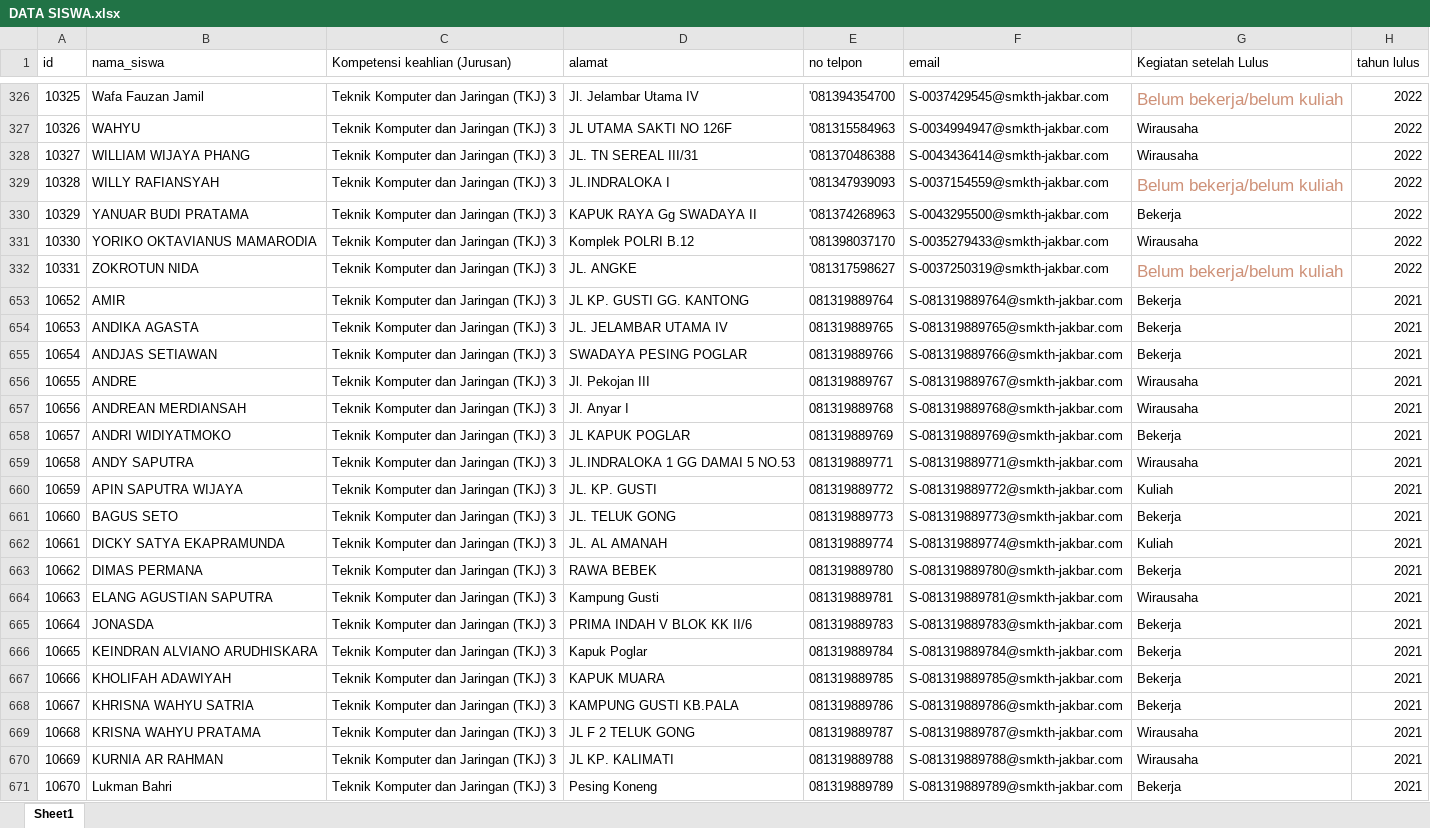
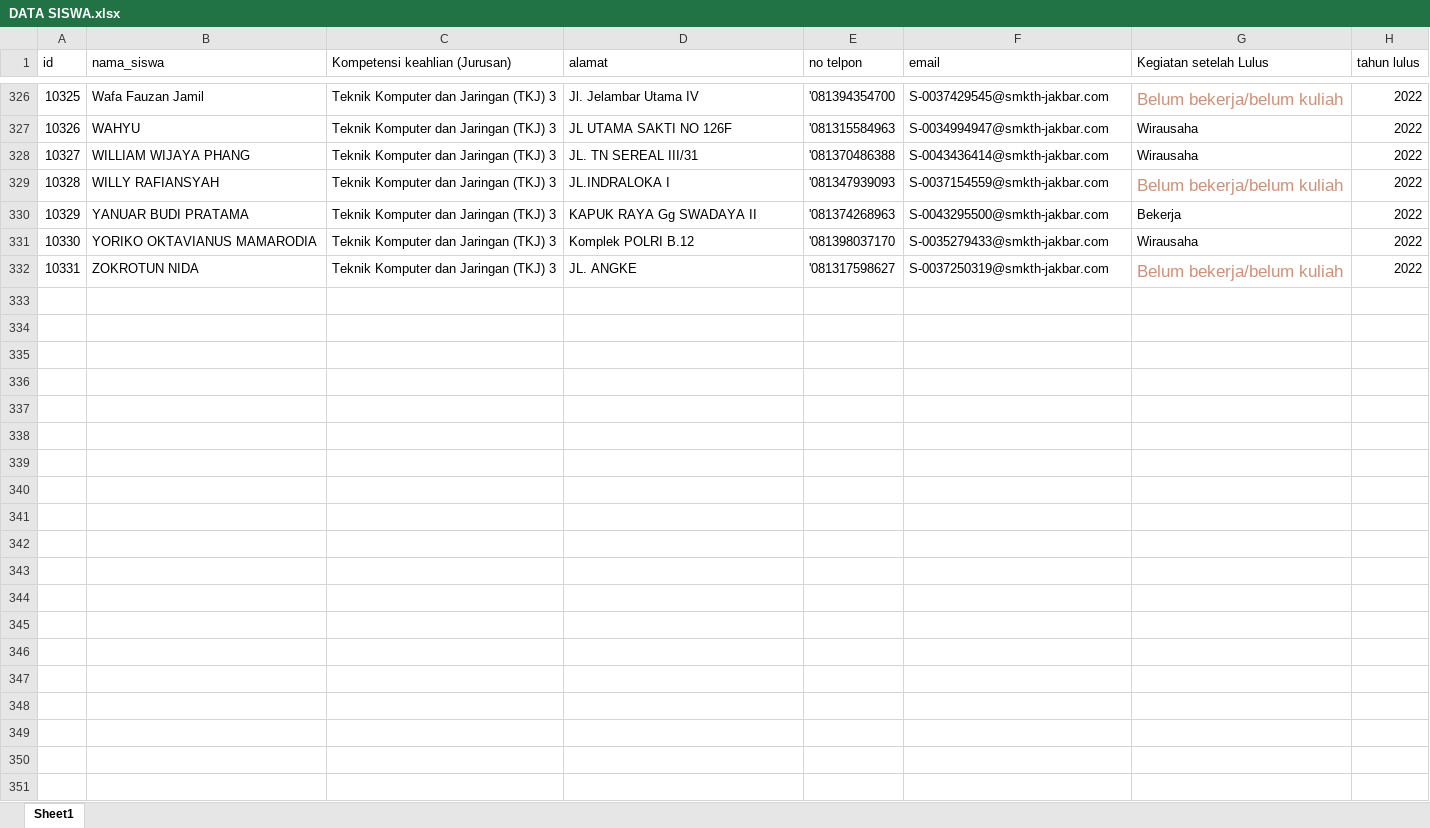
Before and after one commit to webdev14program/bkk, an Excel workbook: temp_doc/DATA SISWA.xlsx, sheet Sheet1, drawn as a sheet; only a part is shown, gaps mark what is left out; values as stored, in another font and other column widths than the file's, no borders; the diff covers the shown part only; the diff names each change by its address in the sheet, - before the commit and + after, or states it on an @@ line.

Commit message:
Update DATA SISWA.xlsx

```diff
--- a/temp_doc/DATA SISWA.xlsx (sheet Sheet1)
+++ b/temp_doc/DATA SISWA.xlsx (sheet Sheet1)
@@ row 653 hidden: 10652 | AMIR | Teknik Komputer dan Jaringan (TKJ) 3 | JL KP. GUSTI GG. KANTONG | 081319889764 | S-081319889764@smkth-jakbar.com | Bekerja | 2021 @@
@@ row 654 hidden: 10653 | ANDIKA AGASTA | Teknik Komputer dan Jaringan (TKJ) 3 | JL. JELAMBAR UTAMA IV | 081319889765 | S-081319889765@smkth-jakbar.com | Bekerja | 2021 @@
@@ row 655 hidden: 10654 | ANDJAS SETIAWAN | Teknik Komputer dan Jaringan (TKJ) 3 | SWADAYA PESING POGLAR | 081319889766 | S-081319889766@smkth-jakbar.com | Bekerja | 2021 @@
@@ row 656 hidden: 10655 | ANDRE | Teknik Komputer dan Jaringan (TKJ) 3 | Jl. Pekojan III | 081319889767 | S-081319889767@smkth-jakbar.com | Wirausaha | 2021 @@
@@ row 657 hidden: 10656 | ANDREAN MERDIANSAH | Teknik Komputer dan Jaringan (TKJ) 3 | Jl. Anyar I | 081319889768 | S-081319889768@smkth-jakbar.com | Wirausaha | 2021 @@
@@ row 658 hidden: 10657 | ANDRI WIDIYATMOKO | Teknik Komputer dan Jaringan (TKJ) 3 | JL KAPUK POGLAR | 081319889769 | S-081319889769@smkth-jakbar.com | Bekerja | 2021 @@
@@ row 659 hidden: 10658 | ANDY SAPUTRA | Teknik Komputer dan Jaringan (TKJ) 3 | JL.INDRALOKA 1 GG DAMAI 5 NO.53 | 081319889771 | S-081319889771@smkth-jakbar.com | Wirausaha | 2021 @@
@@ row 660 hidden: 10659 | APIN SAPUTRA WIJAYA | Teknik Komputer dan Jaringan (TKJ) 3 | JL. KP. GUSTI | 081319889772 | S-081319889772@smkth-jakbar.com | Kuliah | 2021 @@
@@ row 661 hidden: 10660 | BAGUS SETO | Teknik Komputer dan Jaringan (TKJ) 3 | JL. TELUK GONG | 081319889773 | S-081319889773@smkth-jakbar.com | Bekerja | 2021 @@
@@ row 662 hidden: 10661 | DICKY SATYA EKAPRAMUNDA | Teknik Komputer dan Jaringan (TKJ) 3 | JL. AL AMANAH | 081319889774 | S-081319889774@smkth-jakbar.com | Kuliah | 2021 @@
@@ row 663 hidden: 10662 | DIMAS PERMANA | Teknik Komputer dan Jaringan (TKJ) 3 | RAWA BEBEK | 081319889780 | S-081319889780@smkth-jakbar.com | Bekerja | 2021 @@
@@ row 664 hidden: 10663 | ELANG AGUSTIAN SAPUTRA | Teknik Komputer dan Jaringan (TKJ) 3 | Kampung Gusti | 081319889781 | S-081319889781@smkth-jakbar.com | Wirausaha | 2021 @@
@@ row 665 hidden: 10664 | JONASDA | Teknik Komputer dan Jaringan (TKJ) 3 | PRIMA INDAH V BLOK KK II/6 | 081319889783 | S-081319889783@smkth-jakbar.com | Bekerja | 2021 @@
@@ row 666 hidden: 10665 | KEINDRAN ALVIANO ARUDHISKARA | Teknik Komputer dan Jaringan (TKJ) 3 | Kapuk Poglar | 081319889784 | S-081319889784@smkth-jakbar.com | Bekerja | 2021 @@
@@ row 667 hidden: 10666 | KHOLIFAH ADAWIYAH | Teknik Komputer dan Jaringan (TKJ) 3 | KAPUK MUARA | 081319889785 | S-081319889785@smkth-jakbar.com | Bekerja | 2021 @@
@@ row 668 hidden: 10667 | KHRISNA WAHYU SATRIA | Teknik Komputer dan Jaringan (TKJ) 3 | KAMPUNG GUSTI KB.PALA | 081319889786 | S-081319889786@smkth-jakbar.com | Bekerja | 2021 @@
@@ row 669 hidden: 10668 | KRISNA WAHYU PRATAMA | Teknik Komputer dan Jaringan (TKJ) 3 | JL F 2 TELUK GONG | 081319889787 | S-081319889787@smkth-jakbar.com | Wirausaha | 2021 @@
@@ row 670 hidden: 10669 | KURNIA AR RAHMAN | Teknik Komputer dan Jaringan (TKJ) 3 | JL KP. KALIMATI | 081319889788 | S-081319889788@smkth-jakbar.com | Wirausaha | 2021 @@
@@ row 671 hidden: 10670 | Lukman Bahri | Teknik Komputer dan Jaringan (TKJ) 3 | Pesing Koneng | 081319889789 | S-081319889789@smkth-jakbar.com | Bekerja | 2021 @@
```
Also changed, not shown: 21 hidden or unhidden rows elsewhere in this sheet.
